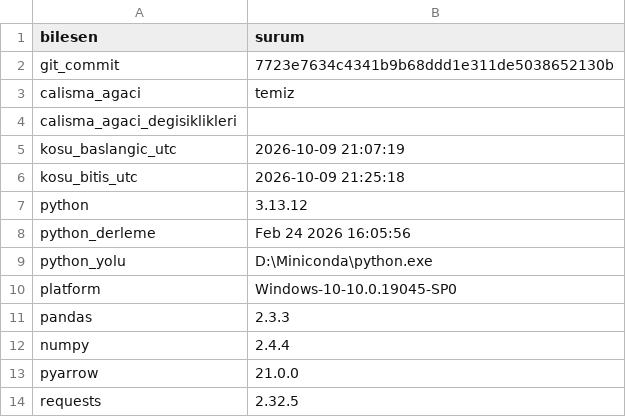
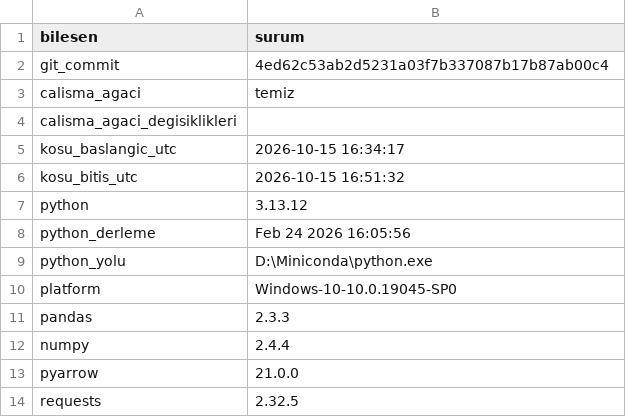
Before and after one commit to ewurr/short-scanner, a CSV file: analysis/00_veri_denetimi/ortam_tam.csv, drawn as a sheet.

```diff
--- a/analysis/00_veri_denetimi/ortam_tam.csv
+++ b/analysis/00_veri_denetimi/ortam_tam.csv
@@ -1,7 +1,7 @@
 bilesen,surum
-git_commit,7723e7634c4341b9b68ddd1e311de5038652130b
+git_commit,4ed62c53ab2d5231a03f7b337087b17b87ab00c4
 calisma_agaci,temiz
 calisma_agaci_degisiklikleri,
-kosu_baslangic_utc,2026-10-09 21:07:19
-kosu_bitis_utc,2026-10-09 21:25:18
+kosu_baslangic_utc,2026-10-15 16:34:17
+kosu_bitis_utc,2026-10-15 16:51:32
 python,3.13.12
```
Also changed, not shown: analysis/00_veri_denetimi/a1_ortam_tam.csv, 2 other files.
